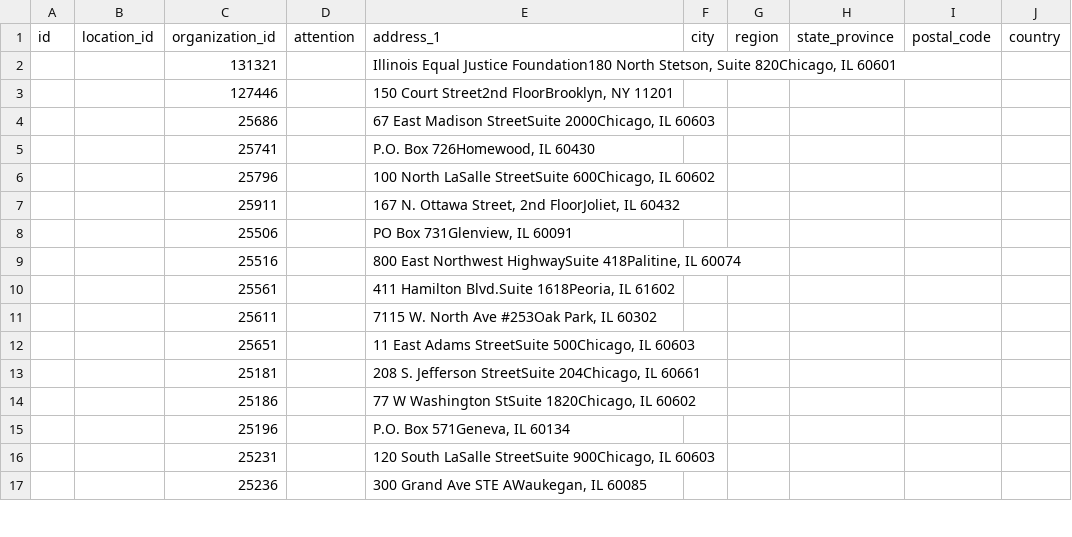
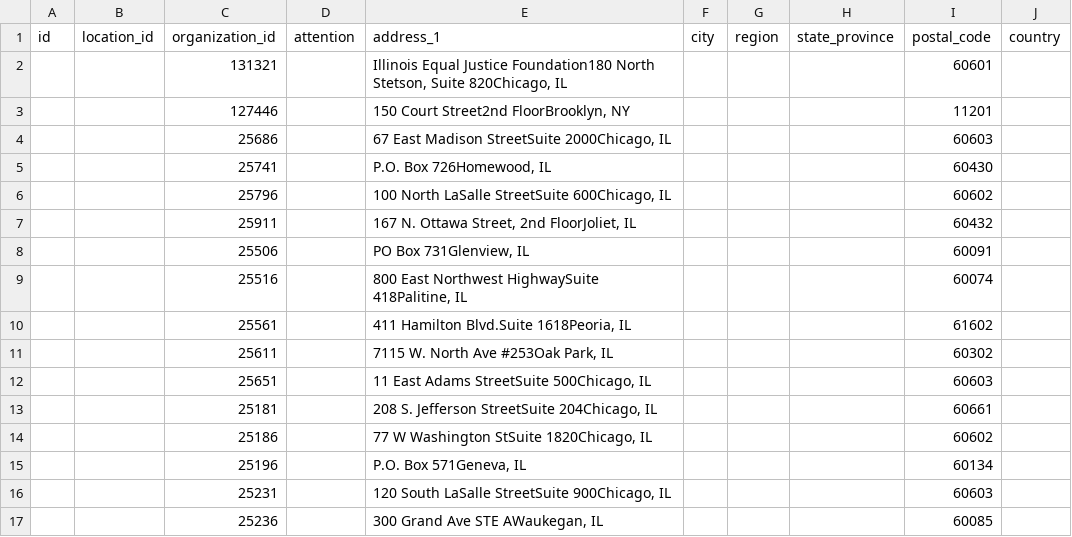
Before and after one commit to openreferral/hsds-transformer, a CSV file: tmp/addresses.csv, drawn as a sheet; only a part is shown; the diff covers the shown part only.

Commit message:
Moved all zipcodes to the postal code column

```diff
--- a/tmp/addresses.csv
+++ b/tmp/addresses.csv
@@ -1,17 +1,17 @@
 id,location_id,organization_id,attention,address_1,city,region,state_province,postal_code,country
-,,131321,,"Illinois Equal Justice Foundation180 North Stetson, Suite 820Chicago, IL 60601",,,,,
-,,127446,,"150 Court Street2nd FloorBrooklyn, NY 11201",,,,,
-,,25686,,"67 East Madison StreetSuite 2000Chicago, IL 60603",,,,,
-,,25741,,"P.O. Box 726Homewood, IL 60430",,,,,
-,,25796,,"100 North LaSalle StreetSuite 600Chicago, IL 60602",,,,,
-,,25911,,"167 N. Ottawa Street, 2nd FloorJoliet, IL 60432",,,,,
-,,25506,,"PO Box 731Glenview, IL 60091",,,,,
-,,25516,,"800 East Northwest HighwaySuite 418Palitine, IL 60074",,,,,
-,,25561,,"411 Hamilton Blvd.Suite 1618Peoria, IL 61602",,,,,
-,,25611,,"7115 W. North Ave #253Oak Park, IL 60302",,,,,
-,,25651,,"11 East Adams StreetSuite 500Chicago, IL 60603",,,,,
-,,25181,,"208 S. Jefferson StreetSuite 204Chicago, IL 60661",,,,,
-,,25186,,"77 W Washington StSuite 1820Chicago, IL 60602",,,,,
-,,25196,,"P.O. Box 571Geneva, IL 60134",,,,,
-,,25231,,"120 South LaSalle StreetSuite 900Chicago, IL 60603",,,,,
-,,25236,,"300 Grand Ave STE AWaukegan, IL 60085",,,,,
+,,131321,,"Illinois Equal Justice Foundation180 North Stetson, Suite 820Chicago, IL",,,,60601,
+,,127446,,"150 Court Street2nd FloorBrooklyn, NY",,,,11201,
+,,25686,,"67 East Madison StreetSuite 2000Chicago, IL",,,,60603,
+,,25741,,"P.O. Box 726Homewood, IL",,,,60430,
+,,25796,,"100 North LaSalle StreetSuite 600Chicago, IL",,,,60602,
+,,25911,,"167 N. Ottawa Street, 2nd FloorJoliet, IL",,,,60432,
+,,25506,,"PO Box 731Glenview, IL",,,,60091,
+,,25516,,"800 East Northwest HighwaySuite 418Palitine, IL",,,,60074,
+,,25561,,"411 Hamilton Blvd.Suite 1618Peoria, IL",,,,61602,
+,,25611,,"7115 W. North Ave #253Oak Park, IL",,,,60302,
+,,25651,,"11 East Adams StreetSuite 500Chicago, IL",,,,60603,
+,,25181,,"208 S. Jefferson StreetSuite 204Chicago, IL",,,,60661,
+,,25186,,"77 W Washington StSuite 1820Chicago, IL",,,,60602,
+,,25196,,"P.O. Box 571Geneva, IL",,,,60134,
+,,25231,,"120 South LaSalle StreetSuite 900Chicago, IL",,,,60603,
+,,25236,,"300 Grand Ave STE AWaukegan, IL",,,,60085,
```
Also changed, not shown: 34 edited cells elsewhere in this file, 2 other files.
